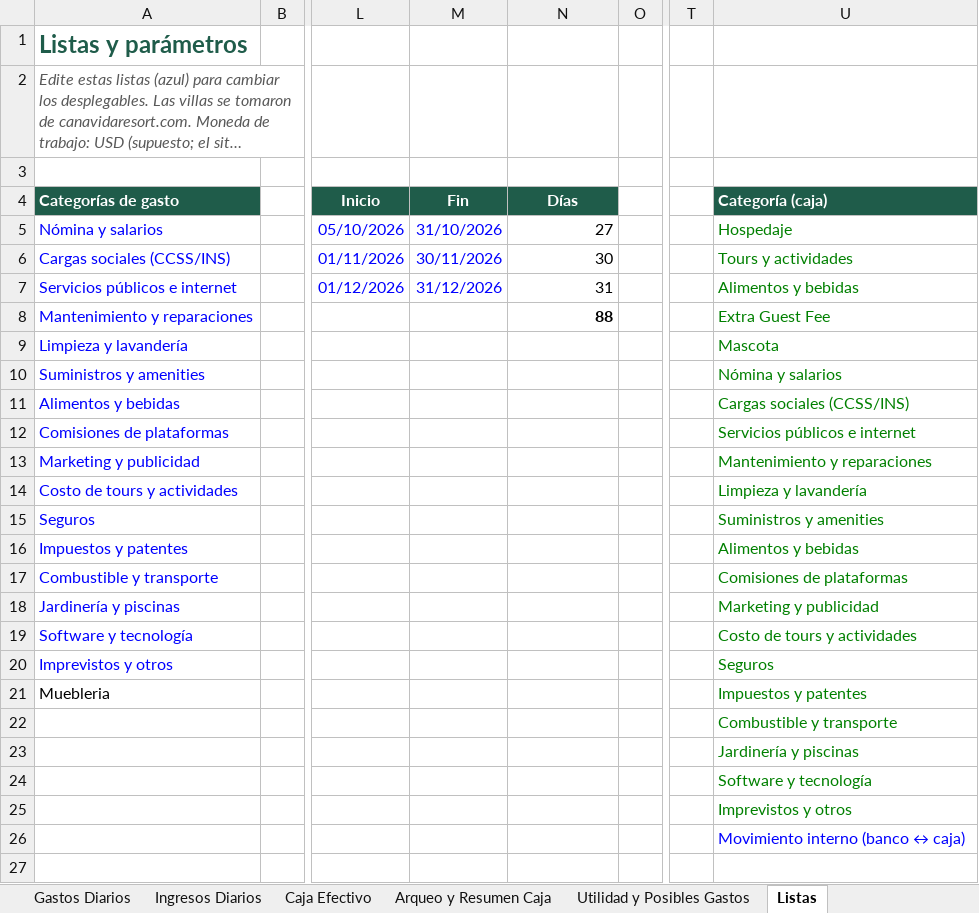
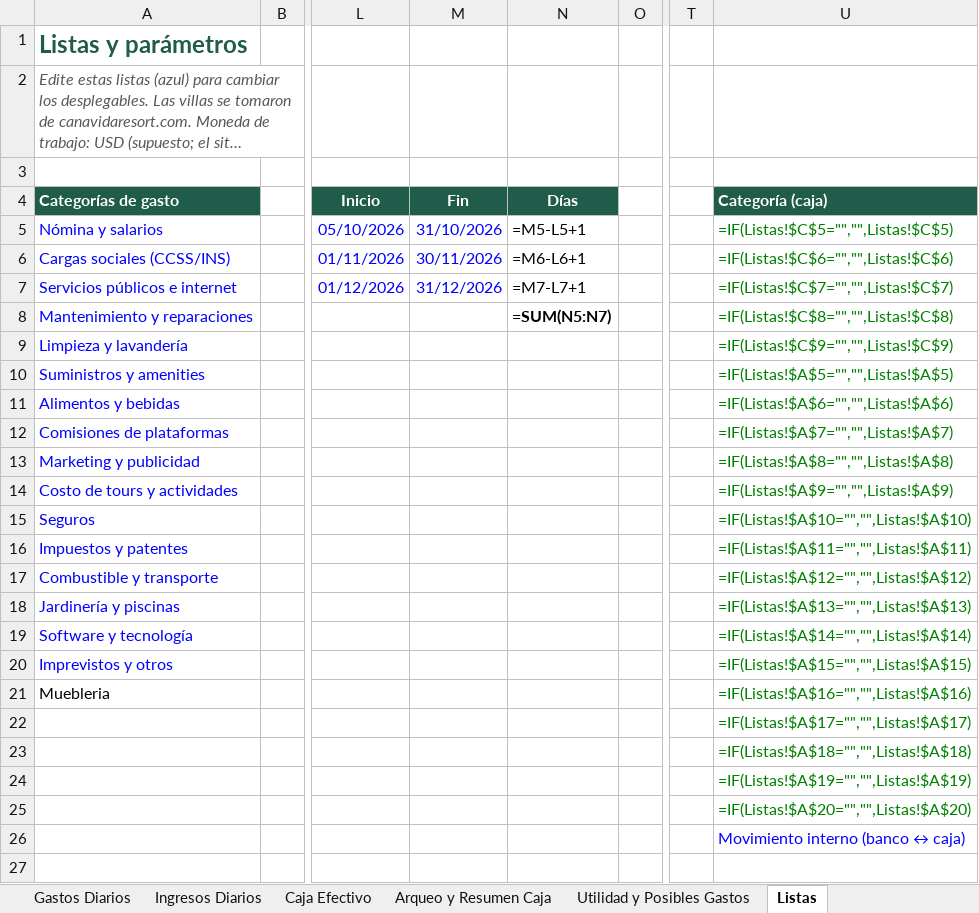
Before and after one commit to charliebrowncr/Gastosofi, an Excel workbook: Copy of Canavida Gastos Ingresos Oficial (2).xlsx, sheet Listas, drawn as a sheet; only a part is shown, gaps mark what is left out; long unchanged cells end in …; values as stored, in another font and other column widths than the file's, no borders; formulas without a stored value are shown as written; charts and pictures not drawn; the diff names each change by its address in the sheet, - before the commit and + after, or states it on an @@ line.

```diff
--- a/Copy of Canavida Gastos Ingresos Oficial (2).xlsx (sheet Listas)
+++ b/Copy of Canavida Gastos Ingresos Oficial (2).xlsx (sheet Listas)
-N5 (Días): 27
+N5 (Días): =M5-L5+1
-U5 (Categoría (caja)): Hospedaje
+U5 (Categoría (caja)): =IF(Listas!$C$5="","",Listas!$C$5)
-N6 (Días): 30
+N6 (Días): =M6-L6+1
-U6 (Categoría (caja)): Tours y actividades
+U6 (Categoría (caja)): =IF(Listas!$C$6="","",Listas!$C$6)
-N7 (Días): 31
+N7 (Días): =M7-L7+1
-U7 (Categoría (caja)): Alimentos y bebidas
+U7 (Categoría (caja)): =IF(Listas!$C$7="","",Listas!$C$7)
-N8 (Días): 88
+N8 (Días): =SUM(N5:N7)
-U8 (Categoría (caja)): Extra Guest Fee
+U8 (Categoría (caja)): =IF(Listas!$C$8="","",Listas!$C$8)
-U9 (Categoría (caja)): Mascota
+U9 (Categoría (caja)): =IF(Listas!$C$9="","",Listas!$C$9)
-U10 (Categoría (caja)): Nómina y salarios
+U10 (Categoría (caja)): =IF(Listas!$A$5="","",Listas!$A$5)
-U11 (Categoría (caja)): Cargas sociales (CCSS/INS)
+U11 (Categoría (caja)): =IF(Listas!$A$6="","",Listas!$A$6)
-U12 (Categoría (caja)): Servicios públicos e internet
+U12 (Categoría (caja)): =IF(Listas!$A$7="","",Listas!$A$7)
-U13 (Categoría (caja)): Mantenimiento y reparaciones
+U13 (Categoría (caja)): =IF(Listas!$A$8="","",Listas!$A$8)
-U14 (Categoría (caja)): Limpieza y lavandería
+U14 (Categoría (caja)): =IF(Listas!$A$9="","",Listas!$A$9)
-U15 (Categoría (caja)): Suministros y amenities
+U15 (Categoría (caja)): =IF(Listas!$A$10="","",Listas!$A$10)
-U16 (Categoría (caja)): Alimentos y bebidas
+U16 (Categoría (caja)): =IF(Listas!$A$11="","",Listas!$A$11)
-U17 (Categoría (caja)): Comisiones de plataformas
+U17 (Categoría (caja)): =IF(Listas!$A$12="","",Listas!$A$12)
-U18 (Categoría (caja)): Marketing y publicidad
+U18 (Categoría (caja)): =IF(Listas!$A$13="","",Listas!$A$13)
-U19 (Categoría (caja)): Costo de tours y actividades
+U19 (Categoría (caja)): =IF(Listas!$A$14="","",Listas!$A$14)
-U20 (Categoría (caja)): Seguros
+U20 (Categoría (caja)): =IF(Listas!$A$15="","",Listas!$A$15)
-U21 (Categoría (caja)): Impuestos y patentes
+U21 (Categoría (caja)): =IF(Listas!$A$16="","",Listas!$A$16)
-U22 (Categoría (caja)): Combustible y transporte
+U22 (Categoría (caja)): =IF(Listas!$A$17="","",Listas!$A$17)
-U23 (Categoría (caja)): Jardinería y piscinas
+U23 (Categoría (caja)): =IF(Listas!$A$18="","",Listas!$A$18)
-U24 (Categoría (caja)): Software y tecnología
+U24 (Categoría (caja)): =IF(Listas!$A$19="","",Listas!$A$19)
-U25 (Categoría (caja)): Imprevistos y otros
+U25 (Categoría (caja)): =IF(Listas!$A$20="","",Listas!$A$20)
```
Also changed, not shown: sheet Caja Efectivo, sheet Arqueo y Resumen Caja, sheet Utilidad y Posibles Gastos, sheet Gastos Diarios, sheet Gastos e Ingresos, sheet Ingresos Diarios, charts or pictures, 6 other files.
